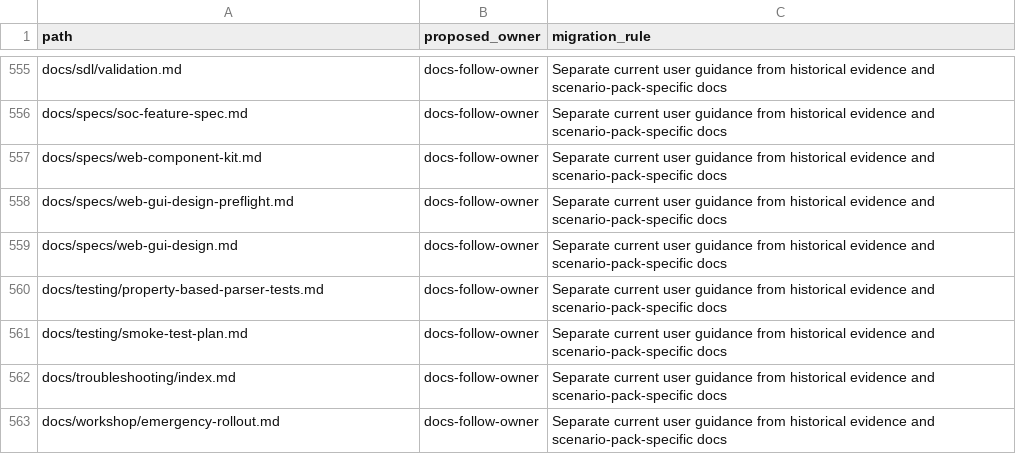
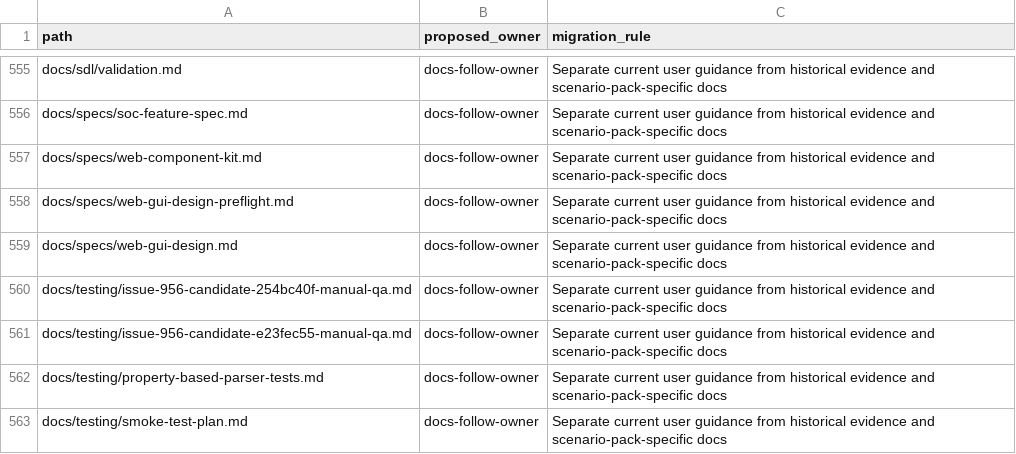
Before and after one commit to Brad-Edwards/aptl, a TSV file: docs/reviews/962-lilrae-readiness/tracked-file-inventory.tsv, drawn as a sheet; only a part is shown, gaps mark what is left out; the shorter side is filled out with more unchanged rows.

Commit message:
docs: record issue 956 candidate manual QA (#1111)
* Repair manual QA live validation and TechVault service integration

* Authorize exact TechVault certificate aliases in stateful validation

* Fix TechVault TheHive seed endpoint for TLS startup

* Use declared SOC CA for TheHive native evidence

* Align MCP capture archive and MISP manual QA origin

* Record issue 956 candidate manual QA

* docs: record issue 956 manual candidate QA

* docs: align manual QA record with prose style

* Fix earlier issue 956 QA record prose style

```diff
--- a/docs/reviews/962-lilrae-readiness/tracked-file-inventory.tsv
+++ b/docs/reviews/962-lilrae-readiness/tracked-file-inventory.tsv
@@ -559,2 +559,4 @@ docs/specs/web-gui-design-preflight.md	docs-follow-owner	Separate current user g
 docs/specs/web-gui-design.md	docs-follow-owner	Separate current user guidance from historical evidence and scenario-pack-specific docs
+docs/testing/issue-956-candidate-254bc40f-manual-qa.md	docs-follow-owner	Separate current user guidance from historical evidence and scenario-pack-specific docs
+docs/testing/issue-956-candidate-e23fec55-manual-qa.md	docs-follow-owner	Separate current user guidance from historical evidence and scenario-pack-specific docs
 docs/testing/property-based-parser-tests.md	docs-follow-owner	Separate current user guidance from historical evidence and scenario-pack-specific docs
```
Also changed, not shown: 2 other files.
